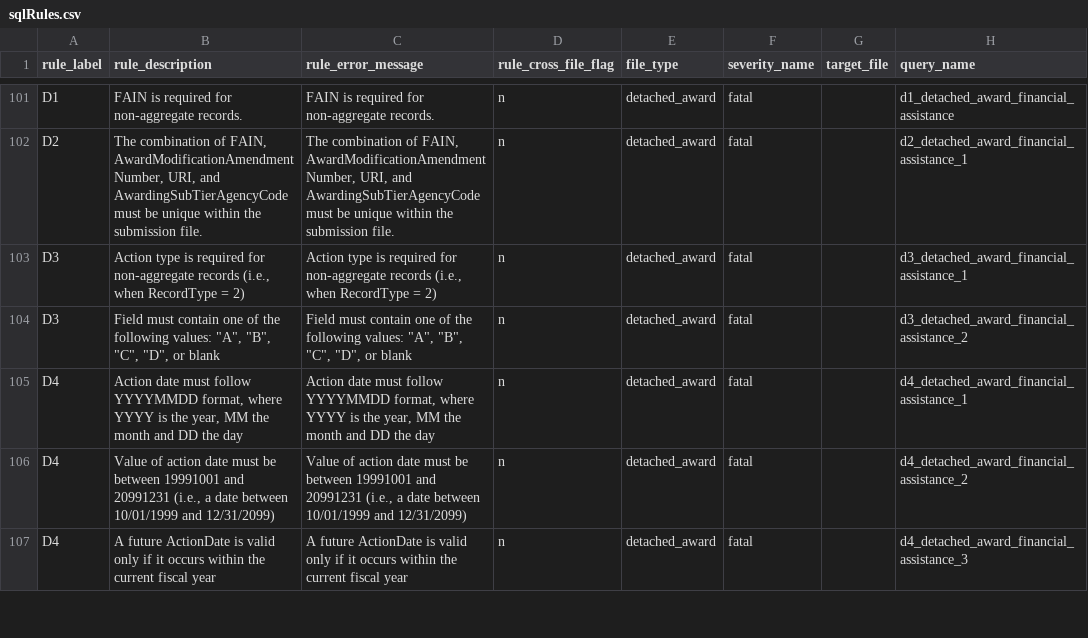
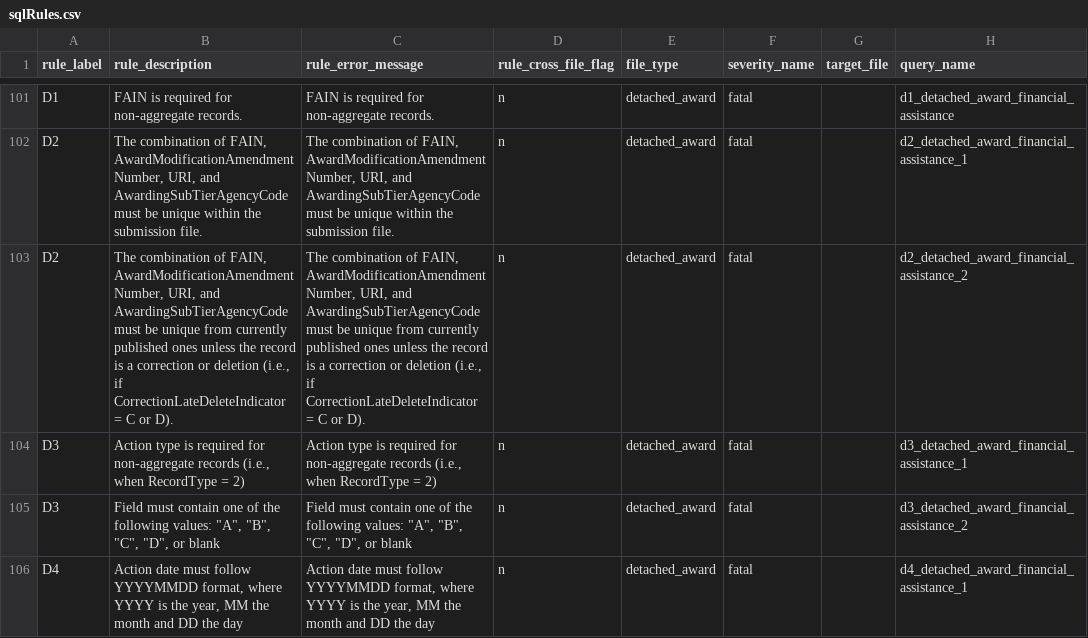
Before and after one commit to fedspendingtransparency/data-act-broker-backend, a CSV file: dataactvalidator/config/sqlrules/sqlRules.csv, drawn as a sheet; only a part is shown, gaps mark what is left out; the shorter side is filled out with more unchanged rows.

Commit message:
Adding rule part 2 to check against published_award_financial_assistance table
Makes sure none of the rows are duplicates of those already published
unless they have a C or D indicator

```diff
--- a/dataactvalidator/config/sqlrules/sqlRules.csv
+++ b/dataactvalidator/config/sqlrules/sqlRules.csv
@@ -102,2 +102,3 @@ D1,"FAIN is required for non-aggregate records.","FAIN is required for non-aggre
 D2,"The combination of FAIN, AwardModificationAmendmentNumber, URI, and AwardingSubTierAgencyCode must be unique within the submission file.","The combination of FAIN, AwardModificationAmendmentNumber, URI, and AwardingSubTierAgencyCode must be unique within the submission file.",n,detached_award,fatal,,d2_detached_award_financial_assistance_1
+D2,"The combination of FAIN, AwardModificationAmendmentNumber, URI, and AwardingSubTierAgencyCode must be unique from currently published ones unless the record is a correction or deletion (i.e., if CorrectionLateDeleteIndicator = C or D).","The combination of FAIN, AwardModificationAmendmentNumber, URI, and AwardingSubTierAgencyCode must be unique from currently published ones unless the record is a correction or deletion (i.e., if CorrectionLateDeleteIndicator = C or D).",n,detached_award,fatal,,d2_detached_award_financial_assistance_2
 D3,"Action type is required for non-aggregate records (i.e., when RecordType = 2)","Action type is required for non-aggregate records (i.e., when RecordType = 2)",n,detached_award,fatal,,d3_detached_award_financial_assistance_1
```
Also changed, not shown: 3 other files.
